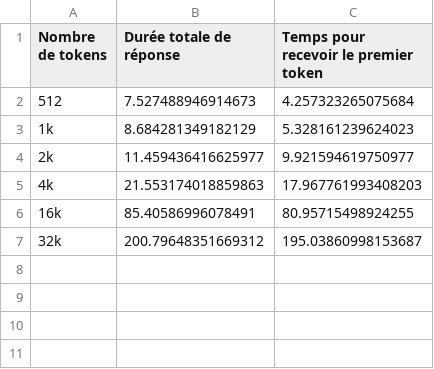
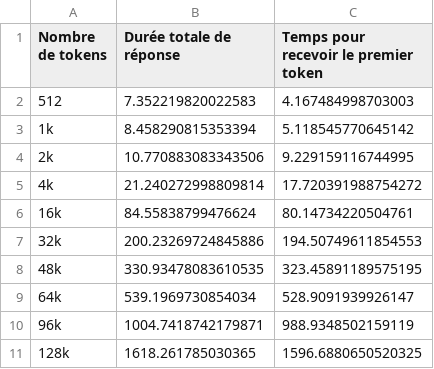
Before and after one commit to AndriantsehenoFrederic/StageInria, a CSV file: Debut/resultats_qwen3-vl-32b-instruct-mlx.csv, drawn as a sheet.

Commit message:
Premier résultats

```diff
--- a/Debut/resultats_qwen3-vl-32b-instruct-mlx.csv
+++ b/Debut/resultats_qwen3-vl-32b-instruct-mlx.csv
@@ -1,7 +1,11 @@
 Nombre de tokens,Durée totale de réponse,Temps pour recevoir le premier token
-512,7.527488946914673,4.257323265075684
-1k,8.684281349182129,5.328161239624023
-2k,11.459436416625977,9.921594619750977
-4k,21.553174018859863,17.967761993408203
-16k,85.40586996078491,80.95715498924255
-32k,200.79648351669312,195.03860998153687
+512,7.352219820022583,4.167484998703003
+1k,8.458290815353394,5.118545770645142
+2k,10.770883083343506,9.229159116744995
+4k,21.240272998809814,17.720391988754272
+16k,84.55838799476624,80.14734220504761
+32k,200.23269724845886,194.50749611854553
+48k,330.93478083610535,323.45891189575195
+64k,539.1969730854034,528.9091939926147
+96k,1004.7418742179871,988.9348502159119
+128k,1618.261785030365,1596.6880650520325
```
Also changed, not shown: 2 other files.
